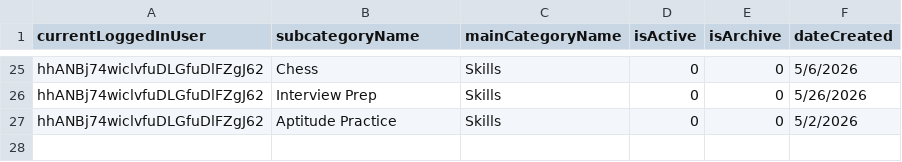
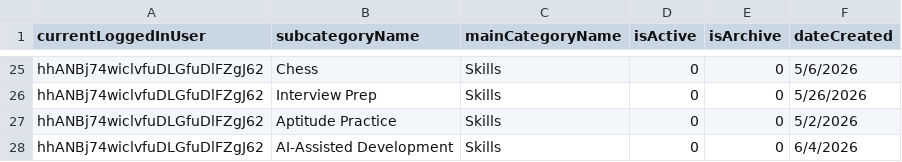
Before and after one commit to bcr2001/motion, a CSV file: assets/data_csv/to_assign.csv, drawn as a sheet; only a part is shown, gaps mark what is left out.

```diff
--- a/assets/data_csv/to_assign.csv
+++ b/assets/data_csv/to_assign.csv
@@ -27 +27,2 @@ hhANBj74wiclvfuDLGfuDlFZgJ62,Interview Prep,Skills,0,0,5/26/2026
 hhANBj74wiclvfuDLGfuDlFZgJ62,Aptitude Practice,Skills,0,0,5/2/2026
+hhANBj74wiclvfuDLGfuDlFZgJ62,AI-Assisted Development,Skills,0,0,6/4/2026
```
Also changed, not shown: 9 other files.
